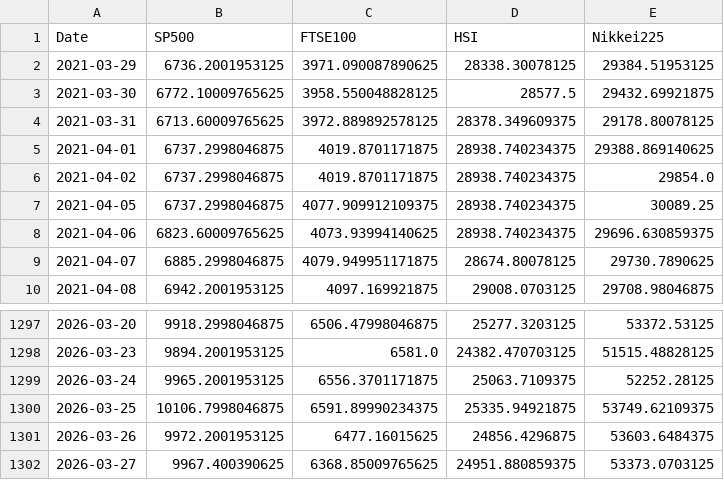
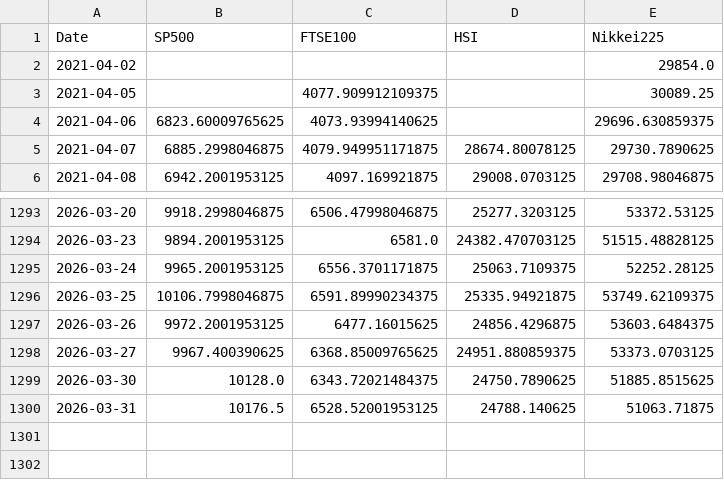
Before and after one commit to bumah/glorisk, a CSV file: data/raw/00_INDEX_closing_prices.csv, drawn as a sheet; only a part is shown, gaps mark what is left out.

```diff
--- a/data/raw/00_INDEX_closing_prices.csv
+++ b/data/raw/00_INDEX_closing_prices.csv
@@ -1,9 +1,5 @@
 Date,SP500,FTSE100,HSI,Nikkei225
-2021-03-29,6736.2001953125,3971.090087890625,28338.30078125,29384.51953125
-2021-03-30,6772.10009765625,3958.550048828125,28577.5,29432.69921875
-2021-03-31,6713.60009765625,3972.889892578125,28378.349609375,29178.80078125
-2021-04-01,6737.2998046875,4019.8701171875,28938.740234375,29388.869140625
-2021-04-02,6737.2998046875,4019.8701171875,28938.740234375,29854.0
-2021-04-05,6737.2998046875,4077.909912109375,28938.740234375,30089.25
-2021-04-06,6823.60009765625,4073.93994140625,28938.740234375,29696.630859375
+2021-04-02,,,,29854.0
+2021-04-05,,4077.909912109375,,30089.25
+2021-04-06,6823.60009765625,4073.93994140625,,29696.630859375
 2021-04-07,6885.2998046875,4079.949951171875,28674.80078125,29730.7890625
@@ -1302 +1298,3 @@ Date,SP500,FTSE100,HSI,Nikkei225
 2026-03-27,9967.400390625,6368.85009765625,24951.880859375,53373.0703125
+2026-03-30,10128.0,6343.72021484375,24750.7890625,51885.8515625
+2026-03-31,10176.5,6528.52001953125,24788.140625,51063.71875
```
Also changed, not shown: data/raw/ETFs_closing_prices.csv, data/raw/ticker_mapping.csv, 2 other files.
